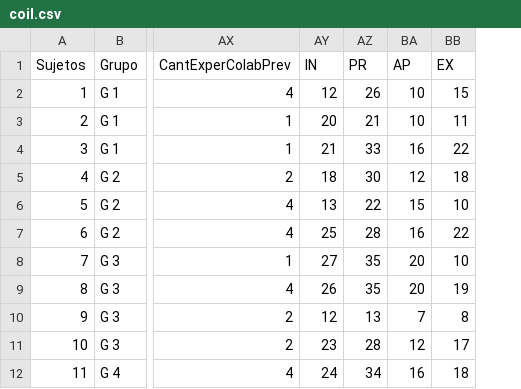
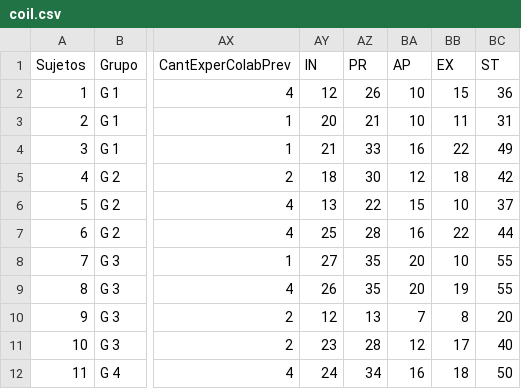
Before and after one commit to pilargarciach/COIL, a CSV file: coil.csv, drawn as a sheet; only a part is shown, gaps mark what is left out; the diff names each change by its address in the sheet, - before the commit and + after, or states it on an @@ line.

Commit message:
Update coil.csv

```diff
--- a/coil.csv
+++ b/coil.csv
+column BC (ST), rows 2-12: 36 | 31 | 49 | 42 | 37 | 44 | 55 | 55 | 20 | 40 | 50
```
